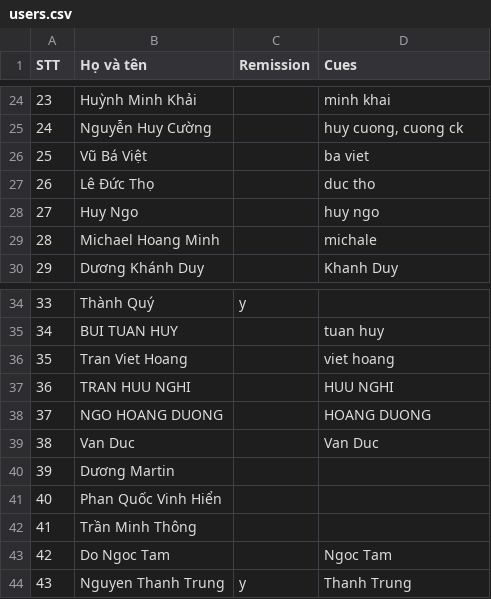
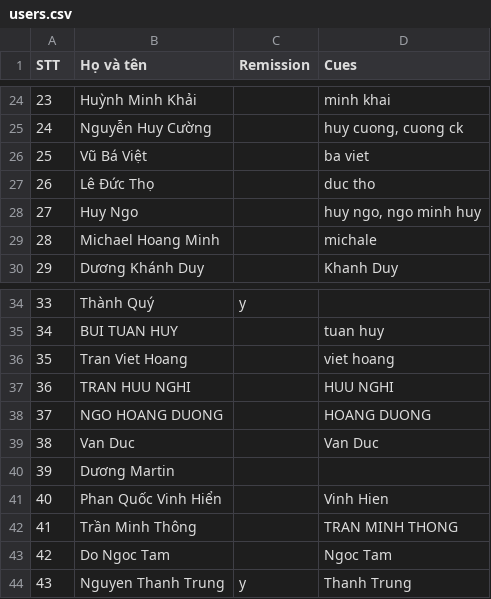
Before and after one commit to thanhloi2603/baller, a CSV file: users.csv, drawn as a sheet; only a part is shown, gaps mark what is left out.

Commit message:
update cues for some users

```diff
--- a/users.csv
+++ b/users.csv
@@ -27,3 +27,3 @@ STT,	Họ và tên, Remission, Cues
 26,	Lê Đức Thọ,,"duc tho"
-27,	Huy Ngo,,"huy ngo"
+27,	Huy Ngo,,"huy ngo, ngo minh huy"
 28,	Michael Hoang Minh,,"michale"
@@ -40,4 +40,4 @@ STT,	Họ và tên, Remission, Cues
 39, Dương Martin,,""
-40, Phan Quốc Vinh Hiển,,""
-41, Trần Minh Thông,,""
+40, Phan Quốc Vinh Hiển,,"Vinh Hien"
+41, Trần Minh Thông,,"TRAN MINH THONG"
 42, Do Ngoc Tam,,"Ngoc Tam"
```
